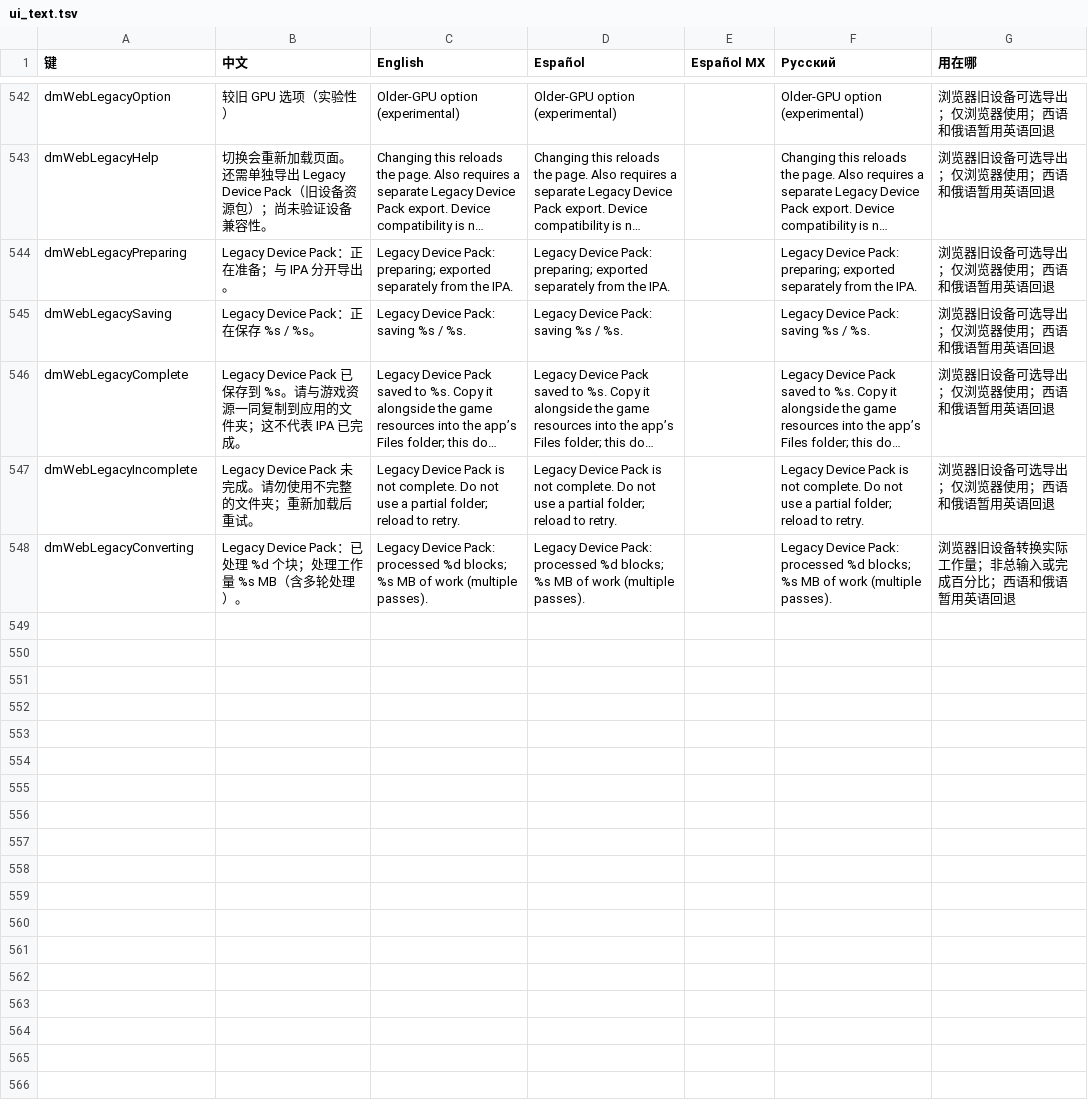
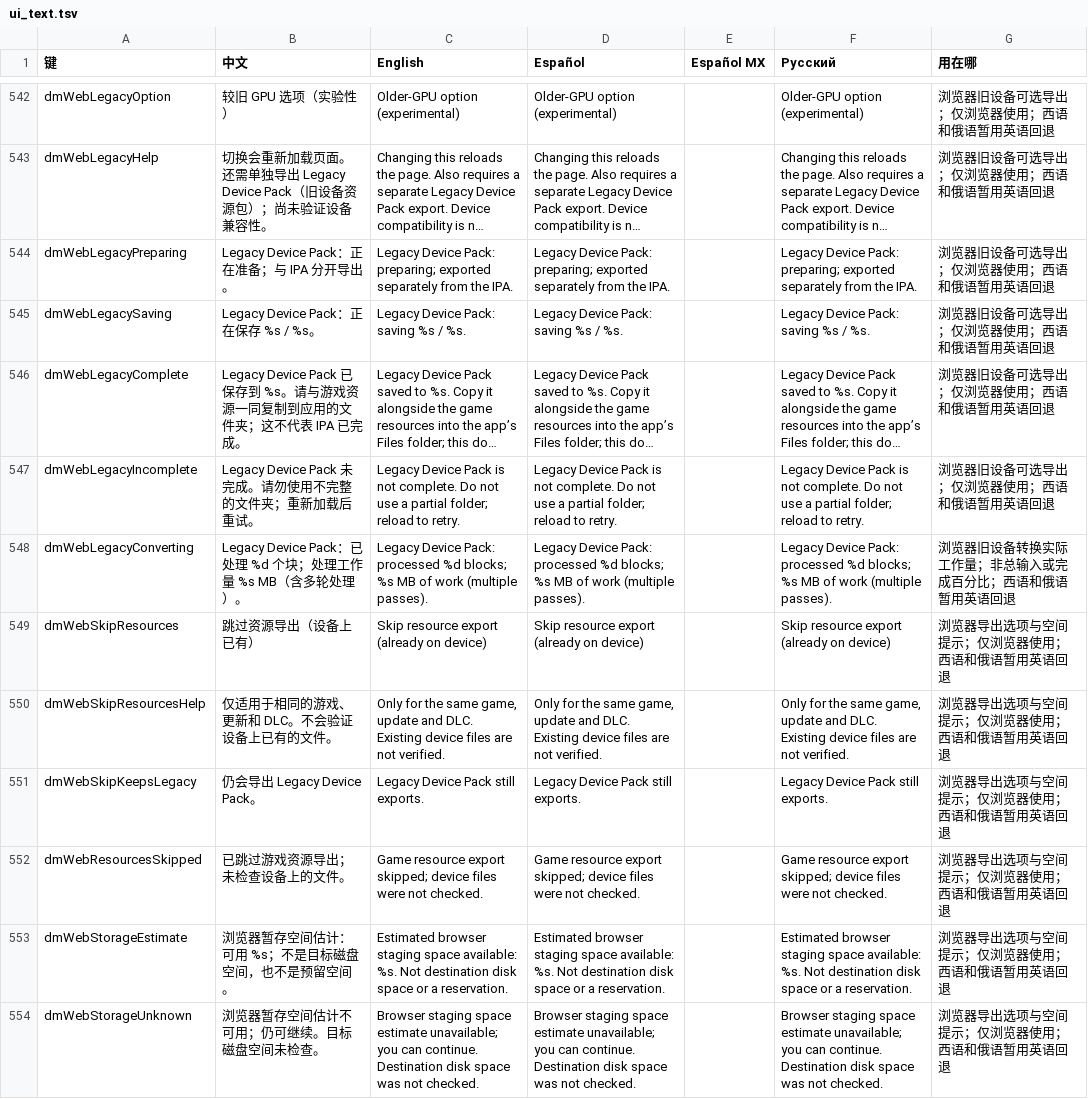
Before and after one commit to n3crosis/d2r-mobile, a TSV file: dm/i18n/ui_text.tsv, drawn as a sheet; only a part is shown, gaps mark what is left out; long unchanged cells end in ….

Commit message:
Add explicit IPA-only resource export mode and storage advisory

```diff
--- a/dm/i18n/ui_text.tsv
+++ b/dm/i18n/ui_text.tsv
@@ -548 +548,7 @@ dmWebLegacyIncomplete	Legacy Device Pack 未完成。请勿使用不完整的文
 dmWebLegacyConverting	Legacy Device Pack：已处理 %d 个块；处理工作量 %s MB（含多轮处理）。	Legacy Device Pack: processed %d blocks; %s MB of work (multiple passes).	Legacy Device Pack: processed %d blocks; %s MB of work (multiple passes).		Legacy Device Pack: processed %d blocks; %s MB of work (multiple passes).	浏览器旧设备转换实际工作量；非总输入或完成百分比；西语和俄语暂用英语回退
+dmWebSkipResources	跳过资源导出（设备上已有）	Skip resource export (already on device)	Skip resource export (already on device)		Skip resource export (already on device)	浏览器导出选项与空间提示；仅浏览器使用；西语和俄语暂用英语回退
+dmWebSkipResourcesHelp	仅适用于相同的游戏、更新和 DLC。不会验证设备上已有的文件。	Only for the same game, update and DLC. Existing device files are not verified.	Only for the same game, update and DLC. Existing device files are not verified.		Only for the same game, update and DLC. Existing device files are not verified.	浏览器导出选项与空间提示；仅浏览器使用；西语和俄语暂用英语回退
+dmWebSkipKeepsLegacy	仍会导出 Legacy Device Pack。	Legacy Device Pack still exports.	Legacy Device Pack still exports.		Legacy Device Pack still exports.	浏览器导出选项与空间提示；仅浏览器使用；西语和俄语暂用英语回退
+dmWebResourcesSkipped	已跳过游戏资源导出；未检查设备上的文件。	Game resource export skipped; device files were not checked.	Game resource export skipped; device files were not checked.		Game resource export skipped; device files were not checked.	浏览器导出选项与空间提示；仅浏览器使用；西语和俄语暂用英语回退
+dmWebStorageEstimate	浏览器暂存空间估计：可用 %s；不是目标磁盘空间，也不是预留空间。	Estimated browser staging space available: %s. Not destination disk space or a reservation.	Estimated browser staging space available: %s. Not destination disk space or a reservation.		Estimated browser staging space available: %s. Not destination disk space or a reservation.	浏览器导出选项与空间提示；仅浏览器使用；西语和俄语暂用英语回退
+dmWebStorageUnknown	浏览器暂存空间估计不可用；仍可继续。目标磁盘空间未检查。	Browser staging space estimate unavailable; you can continue. Destination disk space was not checked.	Browser staging space estimate unavailable; you can continue. Destination disk space was not checked.		Browser staging space estimate unavailable; you can continue. Destination disk space was not checked.	浏览器导出选项与空间提示；仅浏览器使用；西语和俄语暂用英语回退
```
Also changed, not shown: 26 other files.
